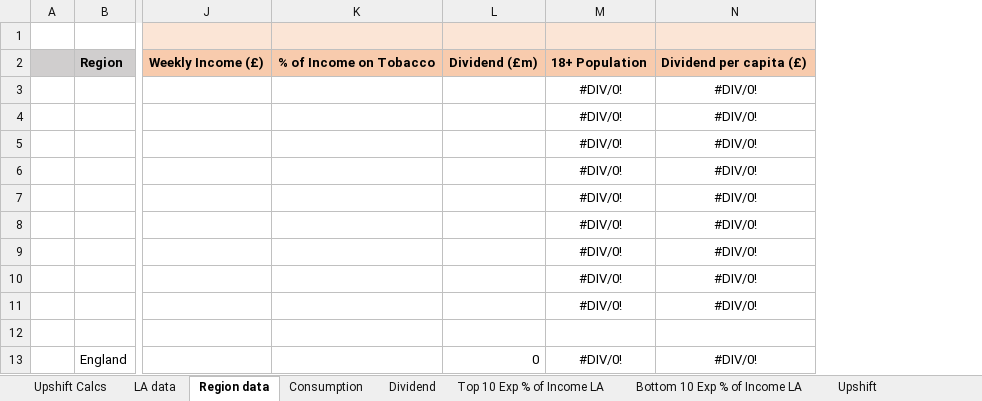
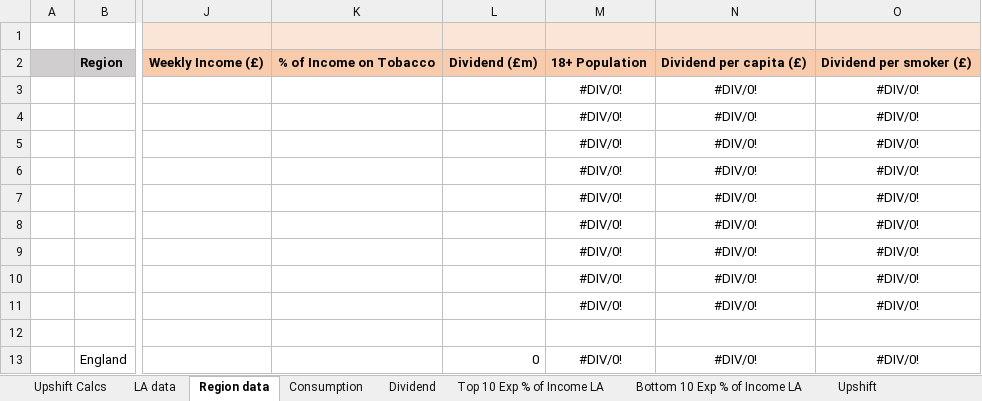
Before and after one commit to STAPM/smoke-free-dividend, an Excel workbook: templates/results_template.xlsx, sheet Region data, drawn as a sheet; only a part is shown, gaps mark what is left out; values as stored, in another font and other column widths than the file's, no borders; the diff names each change by its address in the sheet, - before the commit and + after, or states it on an @@ line.

```diff
--- a/templates/results_template.xlsx (sheet Region data)
+++ b/templates/results_template.xlsx (sheet Region data)
+column O, rows 2-13: Dividend per smoker (£) | #DIV/0! | #DIV/0! | #DIV/0! | #DIV/0! | #DIV/0! | #DIV/0! | #DIV/0! | #DIV/0! | #DIV/0! |  | #DIV/0!
```
Also changed, not shown: sheet Dividend, sheet LA data, 43 other files.
